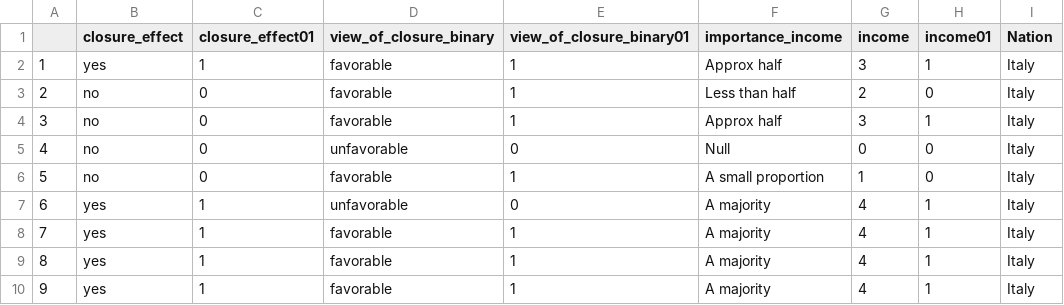
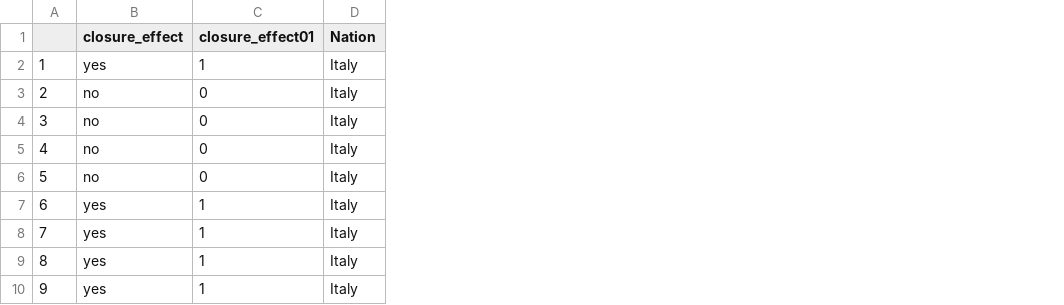
Before and after one commit to elahi/coding, a CSV file: bayes_180215/interview_logistic_subset.csv, drawn as a sheet; only a part is shown; the diff names each change by its address in the sheet, - before the commit and + after, or states it on an @@ line.

```diff
--- a/bayes_180215/interview_logistic_subset.csv
+++ b/bayes_180215/interview_logistic_subset.csv
-column D (view_of_closure_binary), rows 2-10: favorable | favorable | favorable | unfavorable | favorable | unfavorable | favorable | favorable | favorable
-column E (view_of_closure_binary01), rows 2-10: 1 | 1 | 1 | 0 | 1 | 0 | 1 | 1 | 1
-column F (importance_income), rows 2-10: Approx half | Less than half | Approx half | Null | A small proportion | A majority | A majority | A majority | A majority
-column G (income), rows 2-10: 3 | 2 | 3 | 0 | 1 | 4 | 4 | 4 | 4
-column H (income01), rows 2-10: 1 | 0 | 1 | 0 | 0 | 1 | 1 | 1 | 1
```
Also changed, not shown: 8 other files.
